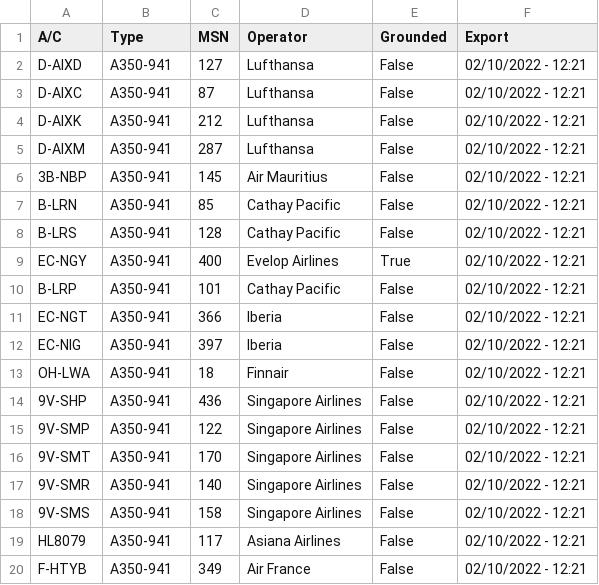
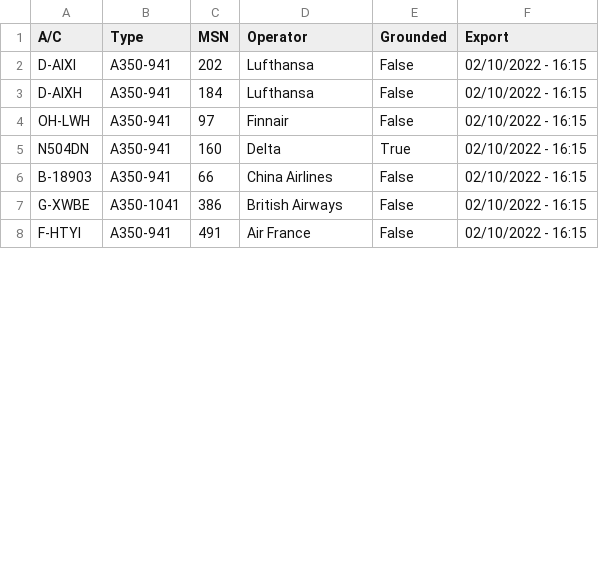
Before and after one commit to clintjb/A350-Tracking, a CSV file: _data/flight_data_a350.csv, drawn as a sheet; only a part is shown; the diff covers the shown part only.

```diff
--- a/_data/flight_data_a350.csv
+++ b/_data/flight_data_a350.csv
@@ -1,20 +1,8 @@
 A/C,Type,MSN,Operator,Grounded,Export
-D-AIXD,A350-941,127,Lufthansa,False,02/10/2022 - 12:21
-D-AIXC,A350-941,87,Lufthansa,False,02/10/2022 - 12:21
-D-AIXK,A350-941,212,Lufthansa,False,02/10/2022 - 12:21
-D-AIXM,A350-941,287,Lufthansa,False,02/10/2022 - 12:21
-3B-NBP,A350-941,145,Air Mauritius,False,02/10/2022 - 12:21
-B-LRN,A350-941,85,Cathay Pacific,False,02/10/2022 - 12:21
-B-LRS,A350-941,128,Cathay Pacific,False,02/10/2022 - 12:21
-EC-NGY,A350-941,400,Evelop Airlines,True,02/10/2022 - 12:21
-B-LRP,A350-941,101,Cathay Pacific,False,02/10/2022 - 12:21
-EC-NGT,A350-941,366,Iberia,False,02/10/2022 - 12:21
-EC-NIG,A350-941,397,Iberia,False,02/10/2022 - 12:21
-OH-LWA,A350-941,18,Finnair,False,02/10/2022 - 12:21
-9V-SHP,A350-941,436,Singapore Airlines,False,02/10/2022 - 12:21
-9V-SMP,A350-941,122,Singapore Airlines,False,02/10/2022 - 12:21
-9V-SMT,A350-941,170,Singapore Airlines,False,02/10/2022 - 12:21
-9V-SMR,A350-941,140,Singapore Airlines,False,02/10/2022 - 12:21
-9V-SMS,A350-941,158,Singapore Airlines,False,02/10/2022 - 12:21
-HL8079,A350-941,117,Asiana Airlines,False,02/10/2022 - 12:21
-F-HTYB,A350-941,349,Air France,False,02/10/2022 - 12:21
+D-AIXI,A350-941,202,Lufthansa,False,02/10/2022 - 16:15
+D-AIXH,A350-941,184,Lufthansa,False,02/10/2022 - 16:15
+OH-LWH,A350-941,97,Finnair,False,02/10/2022 - 16:15
+N504DN,A350-941,160,Delta,True,02/10/2022 - 16:15
+B-18903,A350-941,66,China Airlines,False,02/10/2022 - 16:15
+G-XWBE,A350-1041,386,British Airways,False,02/10/2022 - 16:15
+F-HTYI,A350-941,491,Air France,False,02/10/2022 - 16:15
```
Also changed, not shown: 7 removed rows and 16 edited cells elsewhere in this file, 2 other files.
